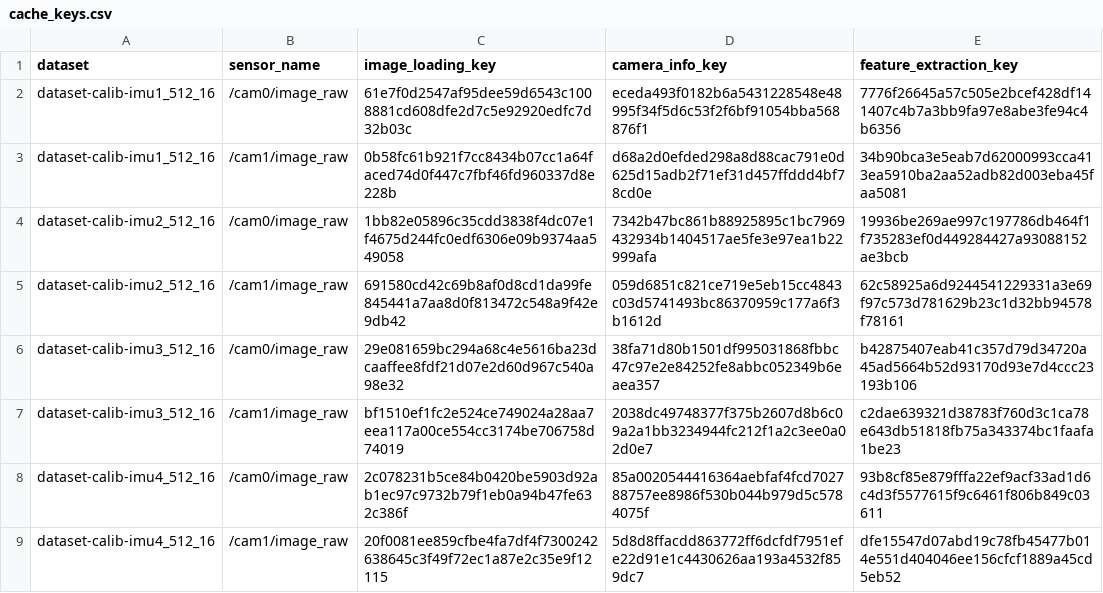
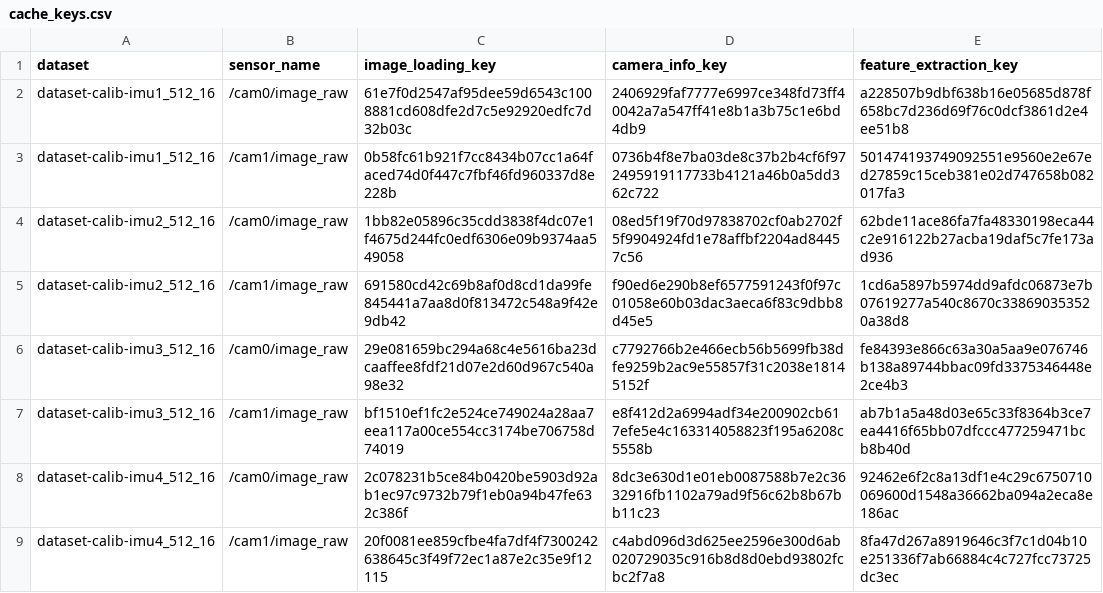
Before and after one commit to reprojection-calibration/benchmarking, a CSV file: config/reprojection/cache_keys.csv, drawn as a sheet.

Commit message:
TASK: Update to new library workflow based output structure (#8)
* REFACTOR: Simplify db processing code
* REFACTOR: Update dbs to new workflow based format
* REFACTOR: Update cache keys to reflect new step cache key calculation

```diff
--- a/config/reprojection/cache_keys.csv
+++ b/config/reprojection/cache_keys.csv
@@ -1,9 +1,9 @@
 dataset,sensor_name,image_loading_key,camera_info_key,feature_extraction_key
-dataset-calib-imu1_512_16,/cam0/image_raw,61e7f0d2547af95dee59d6543c1008881cd608dfe2d7c5e92920edfc7d32b03c,eceda493f0182b6a5431228548e48995f34f5d6c53f2f6bf91054bba568876f1,7776f26645a57c505e2bcef428df141407c4b7a3bb9fa97e8abe3fe94c4b6356
-dataset-calib-imu1_512_16,/cam1/image_raw,0b58fc61b921f7cc8434b07cc1a64faced74d0f447c7fbf46fd960337d8e228b,d68a2d0efded298a8d88cac791e0d625d15adb2f71ef31d457ffddd4bf78cd0e,34b90bca3e5eab7d62000993cca413ea5910ba2aa52adb82d003eba45faa5081
-dataset-calib-imu2_512_16,/cam0/image_raw,1bb82e05896c35cdd3838f4dc07e1f4675d244fc0edf6306e09b9374aa549058,7342b47bc861b88925895c1bc7969432934b1404517ae5fe3e97ea1b22999afa,19936be269ae997c197786db464f1f735283ef0d449284427a93088152ae3bcb
-dataset-calib-imu2_512_16,/cam1/image_raw,691580cd42c69b8af0d8cd1da99fe845441a7aa8d0f813472c548a9f42e9db42,059d6851c821ce719e5eb15cc4843c03d5741493bc86370959c177a6f3b1612d,62c58925a6d9244541229331a3e69f97c573d781629b23c1d32bb94578f78161
-dataset-calib-imu3_512_16,/cam0/image_raw,29e081659bc294a68c4e5616ba23dcaaffee8fdf21d07e2d60d967c540a98e32,38fa71d80b1501df995031868fbbc47c97e2e84252fe8abbc052349b6eaea357,b42875407eab41c357d79d34720a45ad5664b52d93170d93e7d4ccc23193b106
-dataset-calib-imu3_512_16,/cam1/image_raw,bf1510ef1fc2e524ce749024a28aa7eea117a00ce554cc3174be706758d74019,2038dc49748377f375b2607d8b6c09a2a1bb3234944fc212f1a2c3ee0a02d0e7,c2dae639321d38783f760d3c1ca78e643db51818fb75a343374bc1faafa1be23
-dataset-calib-imu4_512_16,/cam0/image_raw,2c078231b5ce84b0420be5903d92ab1ec97c9732b79f1eb0a94b47fe632c386f,85a0020544416364aebfaf4fcd702788757ee8986f530b044b979d5c5784075f,93b8cf85e879fffa22ef9acf33ad1d6c4d3f5577615f9c6461f806b849c03611
-dataset-calib-imu4_512_16,/cam1/image_raw,20f0081ee859cfbe4fa7df4f7300242638645c3f49f72ec1a87e2c35e9f12115,5d8d8ffacdd863772ff6dcfdf7951efe22d91e1c4430626aa193a4532f859dc7,dfe15547d07abd19c78fb45477b014e551d404046ee156cfcf1889a45cd5eb52
+dataset-calib-imu1_512_16,/cam0/image_raw,61e7f0d2547af95dee59d6543c1008881cd608dfe2d7c5e92920edfc7d32b03c,2406929faf7777e6997ce348fd73ff40042a7a547ff41e8b1a3b75c1e6bd4db9,a228507b9dbf638b16e05685d878f658bc7d236d69f76c0dcf3861d2e4ee51b8
+dataset-calib-imu1_512_16,/cam1/image_raw,0b58fc61b921f7cc8434b07cc1a64faced74d0f447c7fbf46fd960337d8e228b,0736b4f8e7ba03de8c37b2b4cf6f972495919117733b4121a46b0a5dd362c722,501474193749092551e9560e2e67ed27859c15ceb381e02d747658b082017fa3
+dataset-calib-imu2_512_16,/cam0/image_raw,1bb82e05896c35cdd3838f4dc07e1f4675d244fc0edf6306e09b9374aa549058,08ed5f19f70d97838702cf0ab2702f5f9904924fd1e78affbf2204ad84457c56,62bde11ace86fa7fa48330198eca44c2e916122b27acba19daf5c7fe173ad936
+dataset-calib-imu2_512_16,/cam1/image_raw,691580cd42c69b8af0d8cd1da99fe845441a7aa8d0f813472c548a9f42e9db42,f90ed6e290b8ef6577591243f0f97c01058e60b03dac3aeca6f83c9dbb8d45e5,1cd6a5897b5974dd9afdc06873e7b07619277a540c8670c338690353520a38d8
+dataset-calib-imu3_512_16,/cam0/image_raw,29e081659bc294a68c4e5616ba23dcaaffee8fdf21d07e2d60d967c540a98e32,c7792766b2e466ecb56b5699fb38dfe9259b2ac9e55857f31c2038e18145152f,fe84393e866c63a30a5aa9e076746b138a89744bbac09fd3375346448e2ce4b3
+dataset-calib-imu3_512_16,/cam1/image_raw,bf1510ef1fc2e524ce749024a28aa7eea117a00ce554cc3174be706758d74019,e8f412d2a6994adf34e200902cb617efe5e4c163314058823f195a6208c5558b,ab7b1a5a48d03e65c33f8364b3ce7ea4416f65bb07dfccc477259471bcb8b40d
+dataset-calib-imu4_512_16,/cam0/image_raw,2c078231b5ce84b0420be5903d92ab1ec97c9732b79f1eb0a94b47fe632c386f,8dc3e630d1e01eb0087588b7e2c3632916fb1102a79ad9f56c62b8b67bb11c23,92462e6f2c8a13df1e4c29c6750710069600d1548a36662ba094a2eca8e186ac
+dataset-calib-imu4_512_16,/cam1/image_raw,20f0081ee859cfbe4fa7df4f7300242638645c3f49f72ec1a87e2c35e9f12115,c4abd096d3d625ee2596e300d6ab020729035c916b8d8d0ebd93802fcbc2f7a8,8fa47d267a8919646c3f7c1d04b10e251336f7ab66884c4c727fcc73725dc3ec
```
Also changed, not shown: 10 other files.
